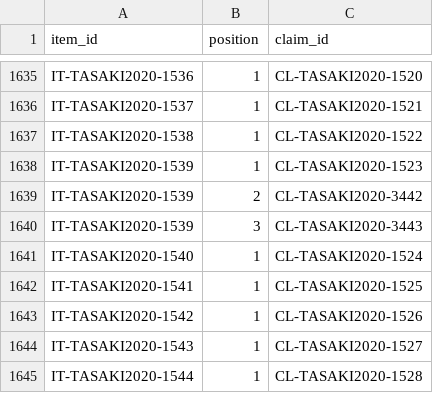
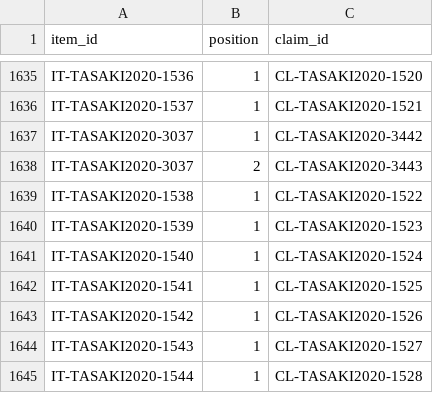
Before and after one commit to phasetr/lattice-system, a TSV file: registry/item-claims.tsv, drawn as a sheet; only a part is shown, gaps mark what is left out; removed rows and columns are numbered as before the commit, all else as after; the diff names each change by its address in the sheet, - before the commit and + after, or states it on an @@ line.

```diff
--- a/registry/item-claims.tsv
+++ b/registry/item-claims.tsv
+row 1637: IT-TASAKI2020-3037 | 1 | CL-TASAKI2020-3442
+row 1638: IT-TASAKI2020-3037 | 2 | CL-TASAKI2020-3443
-row 1639: IT-TASAKI2020-1539 | 2 | CL-TASAKI2020-3442
-row 1640: IT-TASAKI2020-1539 | 3 | CL-TASAKI2020-3443
```
Also changed, not shown: registry/claims.tsv, registry/source-invariants.tsv, 18 other files.
